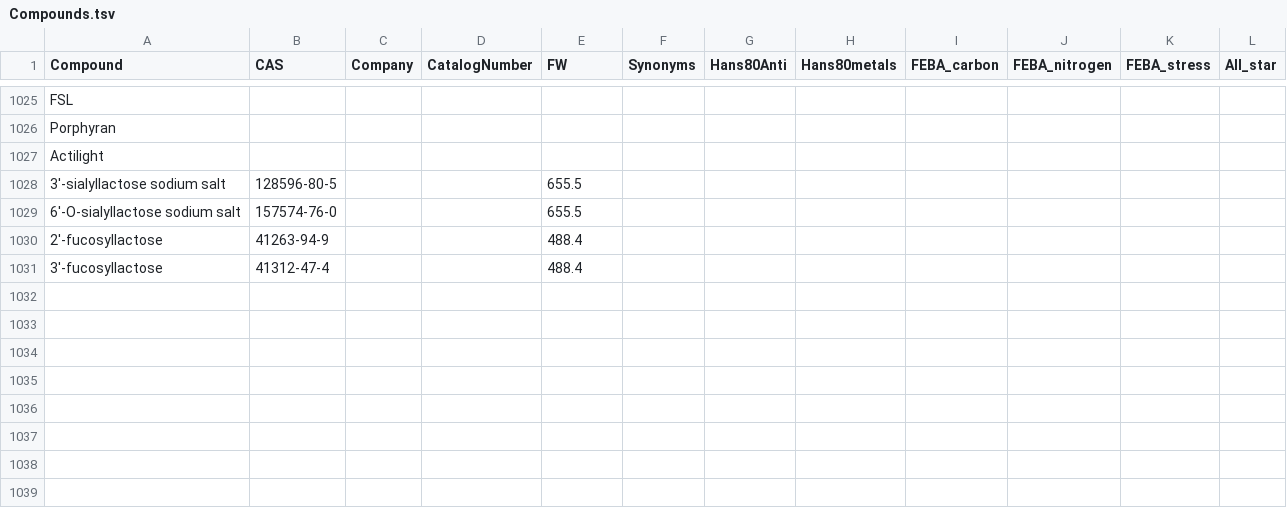
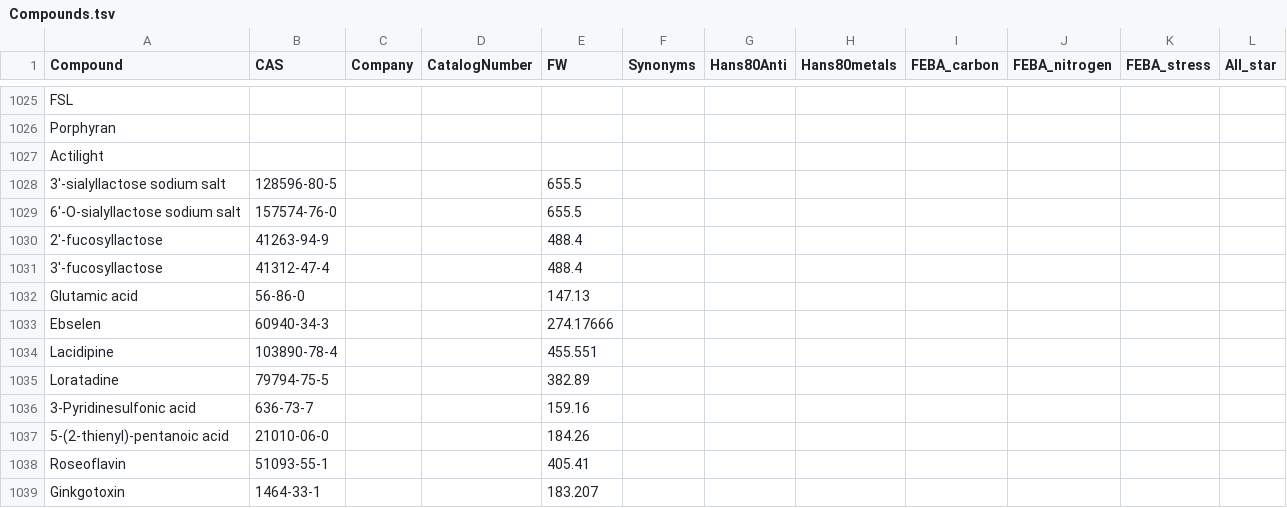
Before and after one commit to pranjan77/test_feba, a TSV file: metadata/Compounds.tsv, drawn as a sheet; only a part is shown, gaps mark what is left out; the diff names each change by its address in the sheet, - before the commit and + after, or states it on an @@ line.

Commit message:
Metadata updates

```diff
--- a/metadata/Compounds.tsv
+++ b/metadata/Compounds.tsv
+row 1032: Glutamic acid | 56-86-0 |  |  | 147.13
+row 1033: Ebselen | 60940-34-3 |  |  | 274.17666
+row 1034: Lacidipine | 103890-78-4 |  |  | 455.551
+row 1035: Loratadine | 79794-75-5 |  |  | 382.89
+row 1036: 3-Pyridinesulfonic acid | 636-73-7 |  |  | 159.16
+row 1037: 5-(2-thienyl)-pentanoic acid | 21010-06-0 |  |  | 184.26
+row 1038: Roseoflavin | 51093-55-1 |  |  | 405.41
+row 1039: Ginkgotoxin | 1464-33-1 |  |  | 183.207
```
Also changed, not shown: 2 other files.
